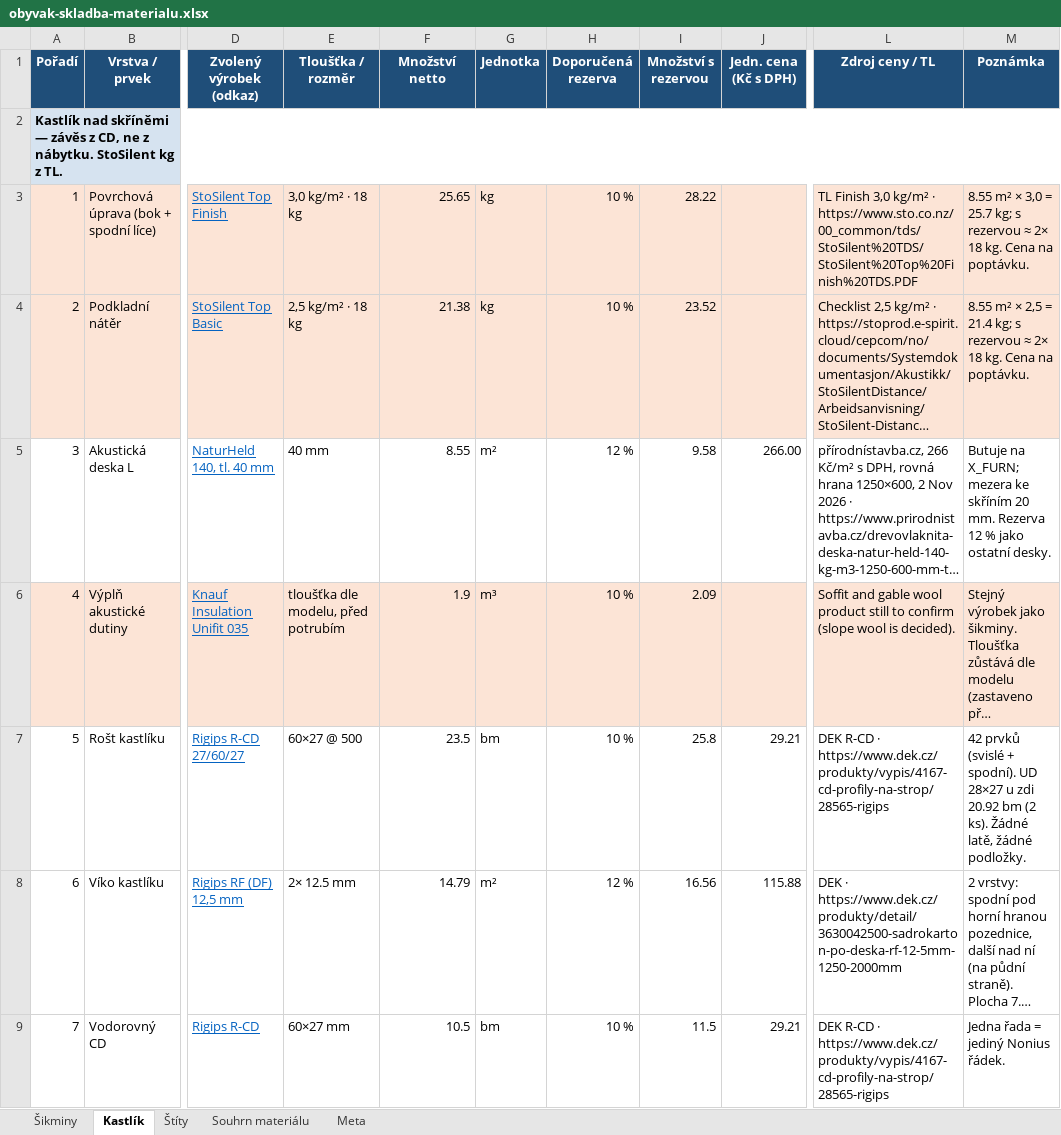
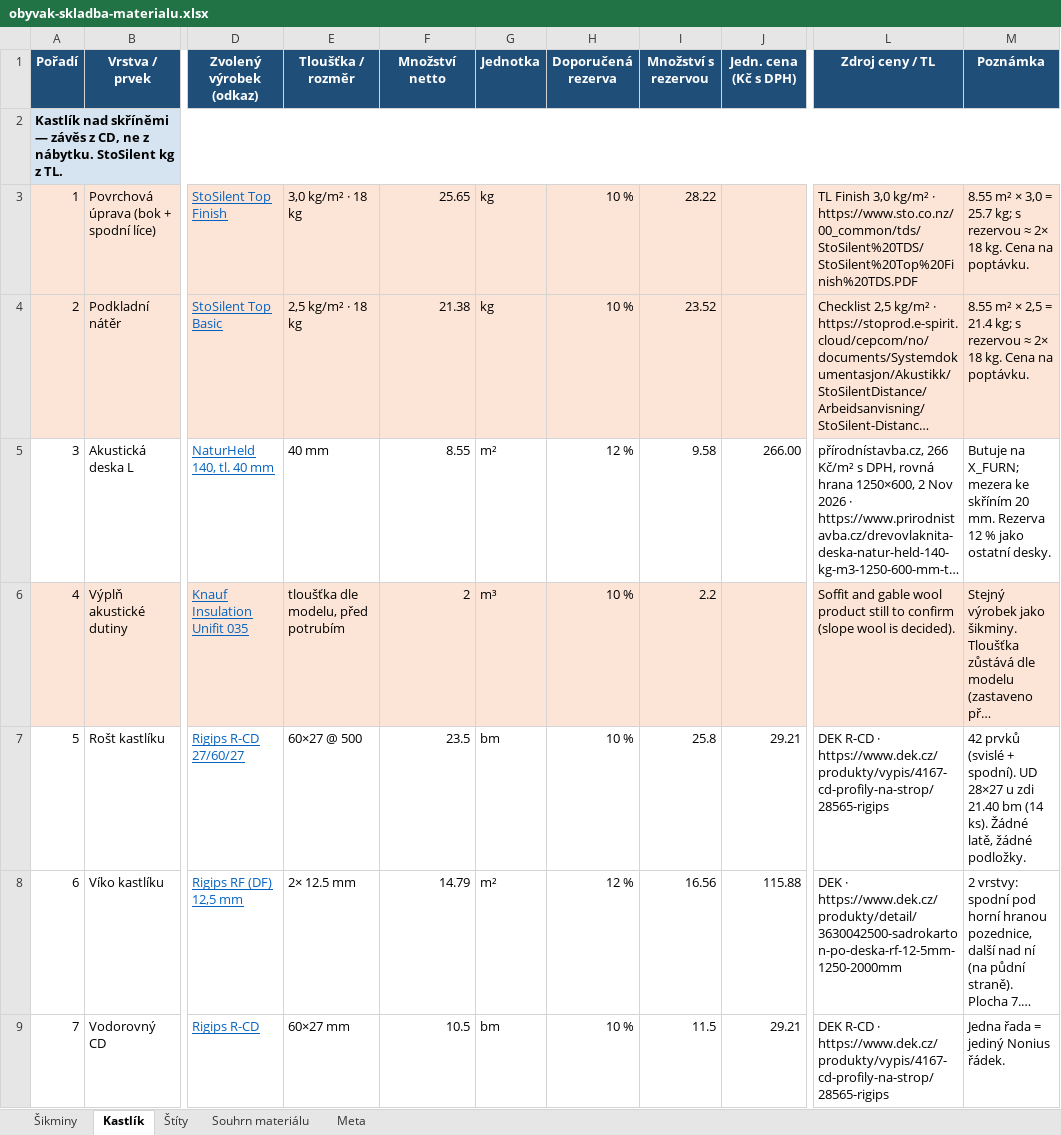
Before and after one commit to pteasima/Blueprints, an Excel workbook: docs/obyvak-skladba-materialu.xlsx, sheet Kastlík, drawn as a sheet; only a part is shown, gaps mark what is left out; long unchanged cells end in …; values as stored, in another font and other column widths than the file's, no borders; the diff names each change by its address in the sheet, - before the commit and + after, or states it on an @@ line.

```diff
--- a/docs/obyvak-skladba-materialu.xlsx (sheet Kastlík)
+++ b/docs/obyvak-skladba-materialu.xlsx (sheet Kastlík)
-F6 (Množství netto): 1.9
+F6 (Množství netto): 2
-I6 (Množství s rezervou): 2.09
+I6 (Množství s rezervou): 2.2
-M7 (Poznámka): …u zdi 20.92 bm (2 ks). Žádné…
+M7 (Poznámka): …u zdi 21.40 bm (14 ks). Žádné…
```
Also changed, not shown: sheet Souhrn materiálu, 18 other files.
